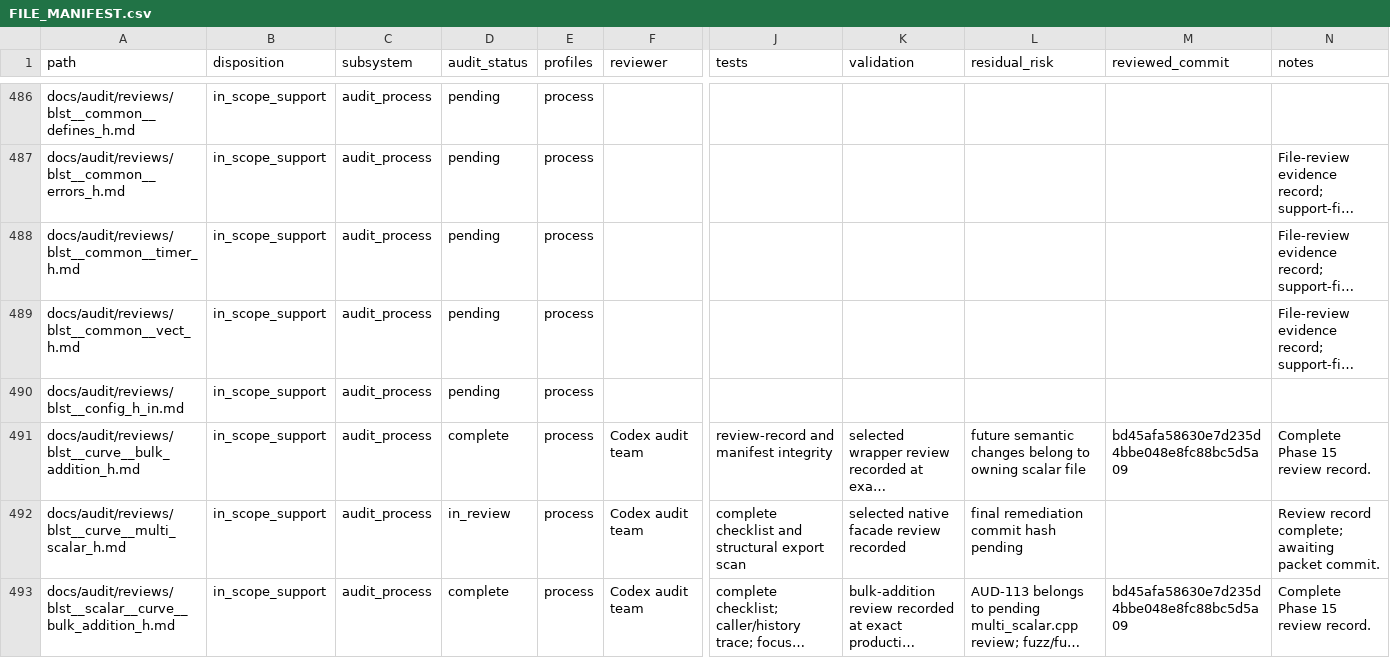
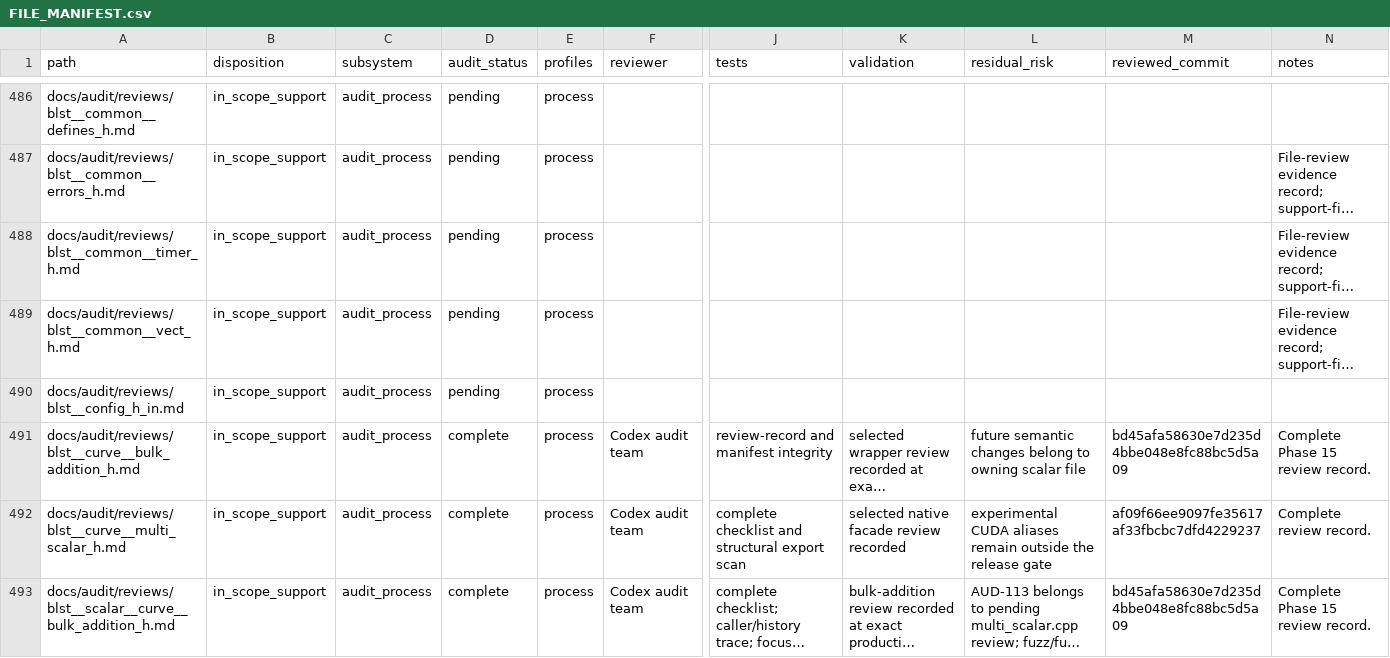
Before and after one commit to ladnir/temp-cat-blst, a CSV file: docs/audit/FILE_MANIFEST.csv, drawn as a sheet; only a part is shown, gaps mark what is left out; long unchanged cells end in …; the diff covers the shown part only; the diff names each change by its address in the sheet, - before the commit and + after, or states it on an @@ line.

Commit message:
close scalar msm audit records

```diff
--- a/docs/audit/FILE_MANIFEST.csv
+++ b/docs/audit/FILE_MANIFEST.csv
-D492 (audit_status): in_review
+D492 (audit_status): complete
-L492 (residual_risk): final remediation commit hash pending
+L492 (residual_risk): experimental CUDA aliases remain outside the release gate
-M492 (reviewed_commit): (empty)
+M492 (reviewed_commit): af09f66ee9097fe35617af33fbcbc7dfd4229237
-N492 (notes): Review record complete; awaiting packet commit.
+N492 (notes): Complete review record.
```
Also changed, not shown: 28 edited cells elsewhere in this file, 6 other files.
